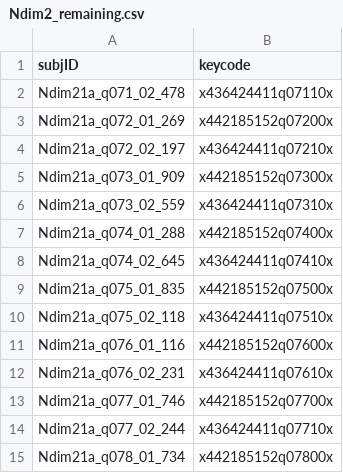
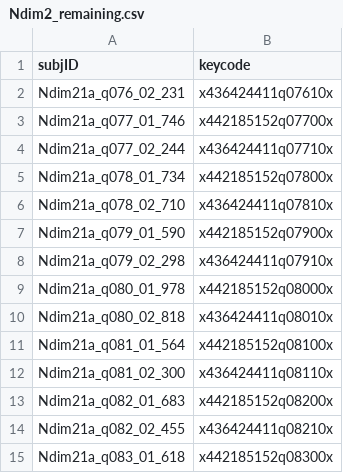
Before and after one commit to onionater/NDE_dim2, a CSV file: turkcsvs/Ndim2_remaining.csv, drawn as a sheet; only a part is shown; the shorter side is filled out with more unchanged rows; the diff names each change by its address in the sheet, - before the commit and + after, or states it on an @@ line.

```diff
--- a/turkcsvs/Ndim2_remaining.csv
+++ b/turkcsvs/Ndim2_remaining.csv
-row 2: Ndim21a_q071_02_478 | x436424411q07110x
-row 3: Ndim21a_q072_01_269 | x442185152q07200x
-row 4: Ndim21a_q072_02_197 | x436424411q07210x
-row 5: Ndim21a_q073_01_909 | x442185152q07300x
-row 6: Ndim21a_q073_02_559 | x436424411q07310x
-row 7: Ndim21a_q074_01_288 | x442185152q07400x
-row 8: Ndim21a_q074_02_645 | x436424411q07410x
-row 9: Ndim21a_q075_01_835 | x442185152q07500x
-row 10: Ndim21a_q075_02_118 | x436424411q07510x
-row 11: Ndim21a_q076_01_116 | x442185152q07600x
```
Also changed, not shown: 37 other files.
